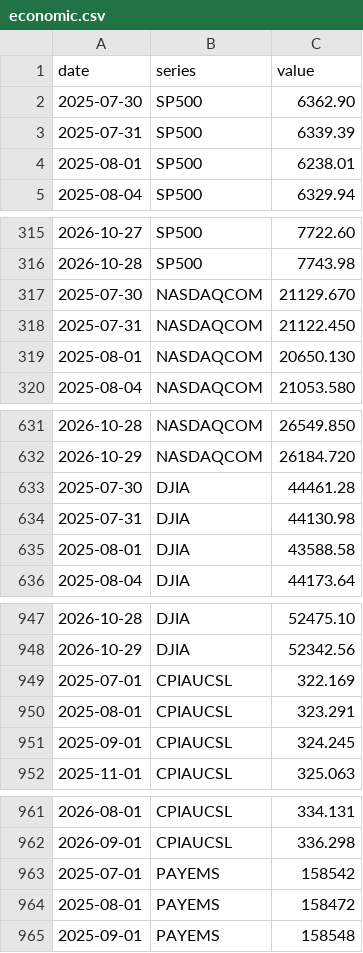
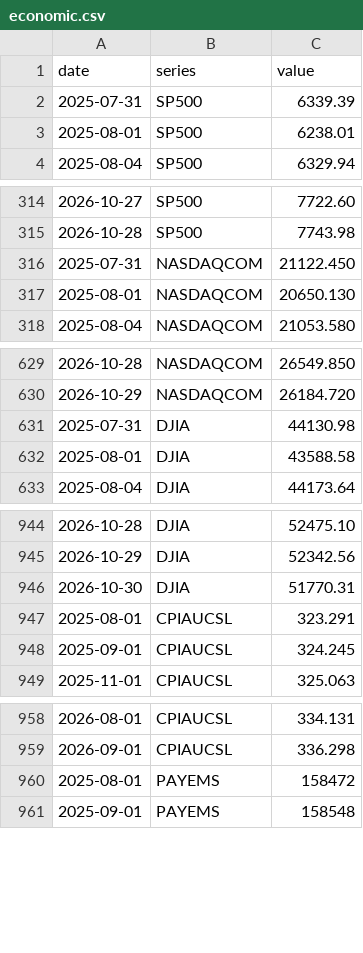
Before and after one commit to davidmold/spockpoll, a CSV file: economic.csv, drawn as a sheet; only a part is shown, gaps mark what is left out; removed rows and columns are numbered as before the commit, all else as after; the diff covers the shown part only; the diff names each change by its address in the sheet, - before the commit and + after, or states it on an @@ line.

```diff
--- a/economic.csv
+++ b/economic.csv
-row 2: 2025-07-30 | SP500 | 6362.90
-row 317: 2025-07-30 | NASDAQCOM | 21129.670
-row 633: 2025-07-30 | DJIA | 44461.28
-row 949: 2025-07-01 | CPIAUCSL | 322.169
+row 946: 2026-10-30 | DJIA | 51770.31
-row 963: 2025-07-01 | PAYEMS | 158542
```
Also changed, not shown: 1 removed row elsewhere in this file, house.csv, president.csv, 1 other file.
